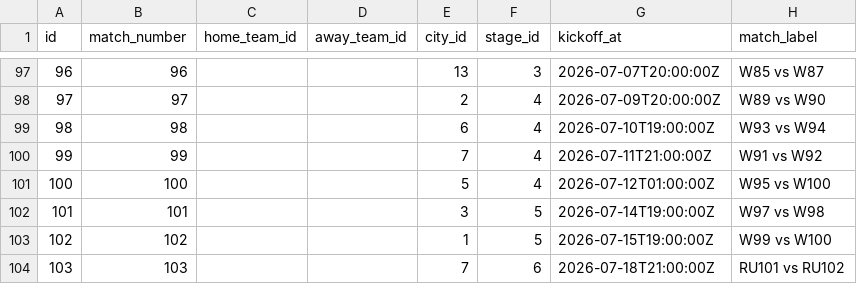
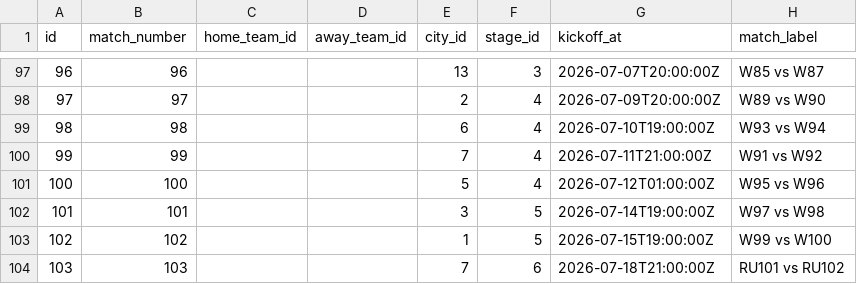
Before and after one commit to franciscojofer/prode-carestino, a CSV file: docs/matches.csv, drawn as a sheet; only a part is shown, gaps mark what is left out.

```diff
--- a/docs/matches.csv
+++ b/docs/matches.csv
@@ -100,3 +100,3 @@ id,match_number,home_team_id,away_team_id,city_id,stage_id,kickoff_at,match_labe
 99,99,,,7,4,2026-07-11T21:00:00Z,W91 vs W92
-100,100,,,5,4,2026-07-12T01:00:00Z,W95 vs W100
+100,100,,,5,4,2026-07-12T01:00:00Z,W95 vs W96
 101,101,,,3,5,2026-07-14T19:00:00Z,W97 vs W98
```
Also changed, not shown: 4 other files.
